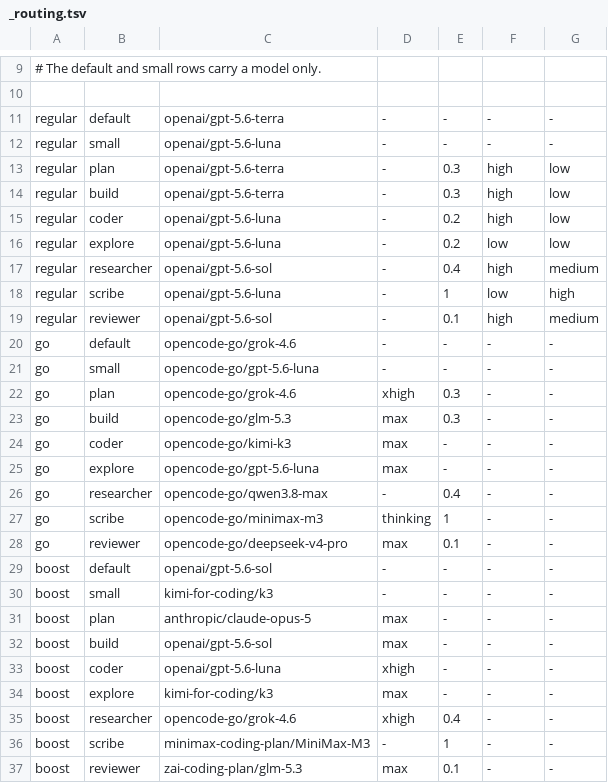
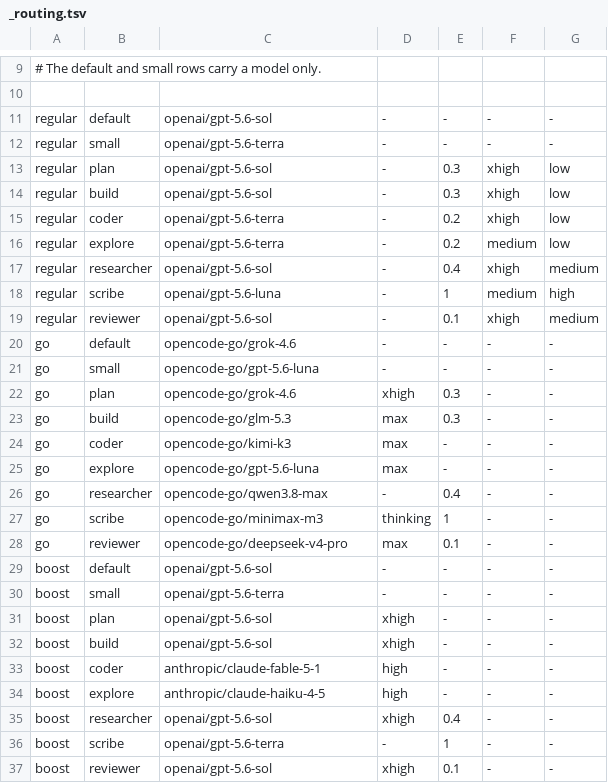
Before and after one commit to danilomartinelli/dotfiles, a TSV file: opencode/profiles/_routing.tsv, drawn as a sheet; only a part is shown, gaps mark what is left out.

Commit message:
Update OpenCode profile routing and project trust
Make all profiles include project configuration and revise model
assignments,
reasoning variants, and related documentation and tests.

```diff
--- a/opencode/profiles/_routing.tsv
+++ b/opencode/profiles/_routing.tsv
@@ -10,11 +10,11 @@
 
-regular	default	openai/gpt-5.6-terra	-	-	-	-
-regular	small	openai/gpt-5.6-luna	-	-	-	-
-regular	plan	openai/gpt-5.6-terra	-	0.3	high	low
-regular	build	openai/gpt-5.6-terra	-	0.3	high	low
-regular	coder	openai/gpt-5.6-luna	-	0.2	high	low
-regular	explore	openai/gpt-5.6-luna	-	0.2	low	low
-regular	researcher	openai/gpt-5.6-sol	-	0.4	high	medium
-regular	scribe	openai/gpt-5.6-luna	-	1	low	high
-regular	reviewer	openai/gpt-5.6-sol	-	0.1	high	medium
+regular	default	openai/gpt-5.6-sol	-	-	-	-
+regular	small	openai/gpt-5.6-terra	-	-	-	-
+regular	plan	openai/gpt-5.6-sol	-	0.3	xhigh	low
+regular	build	openai/gpt-5.6-sol	-	0.3	xhigh	low
+regular	coder	openai/gpt-5.6-terra	-	0.2	xhigh	low
+regular	explore	openai/gpt-5.6-terra	-	0.2	medium	low
+regular	researcher	openai/gpt-5.6-sol	-	0.4	xhigh	medium
+regular	scribe	openai/gpt-5.6-luna	-	1	medium	high
+regular	reviewer	openai/gpt-5.6-sol	-	0.1	xhigh	medium
 go	default	opencode-go/grok-4.6	-	-	-	-
@@ -29,9 +29,9 @@ go	reviewer	opencode-go/deepseek-v4-pro	max	0.1	-	-
 boost	default	openai/gpt-5.6-sol	-	-	-	-
-boost	small	kimi-for-coding/k3	-	-	-	-
-boost	plan	anthropic/claude-opus-5	max	-	-	-
-boost	build	openai/gpt-5.6-sol	max	-	-	-
-boost	coder	openai/gpt-5.6-luna	xhigh	-	-	-
-boost	explore	kimi-for-coding/k3	max	-	-	-
-boost	researcher	opencode-go/grok-4.6	xhigh	0.4	-	-
-boost	scribe	minimax-coding-plan/MiniMax-M3	-	1	-	-
-boost	reviewer	zai-coding-plan/glm-5.3	max	0.1	-	-
+boost	small	openai/gpt-5.6-terra	-	-	-	-
+boost	plan	openai/gpt-5.6-sol	xhigh	-	-	-
+boost	build	openai/gpt-5.6-sol	xhigh	-	-	-
+boost	coder	anthropic/claude-fable-5-1	high	-	-	-
+boost	explore	anthropic/claude-haiku-4-5	high	-	-	-
+boost	researcher	openai/gpt-5.6-sol	xhigh	0.4	-	-
+boost	scribe	openai/gpt-5.6-terra	-	1	-	-
+boost	reviewer	openai/gpt-5.6-sol	xhigh	0.1	-	-
```
Also changed, not shown: 8 other files.
